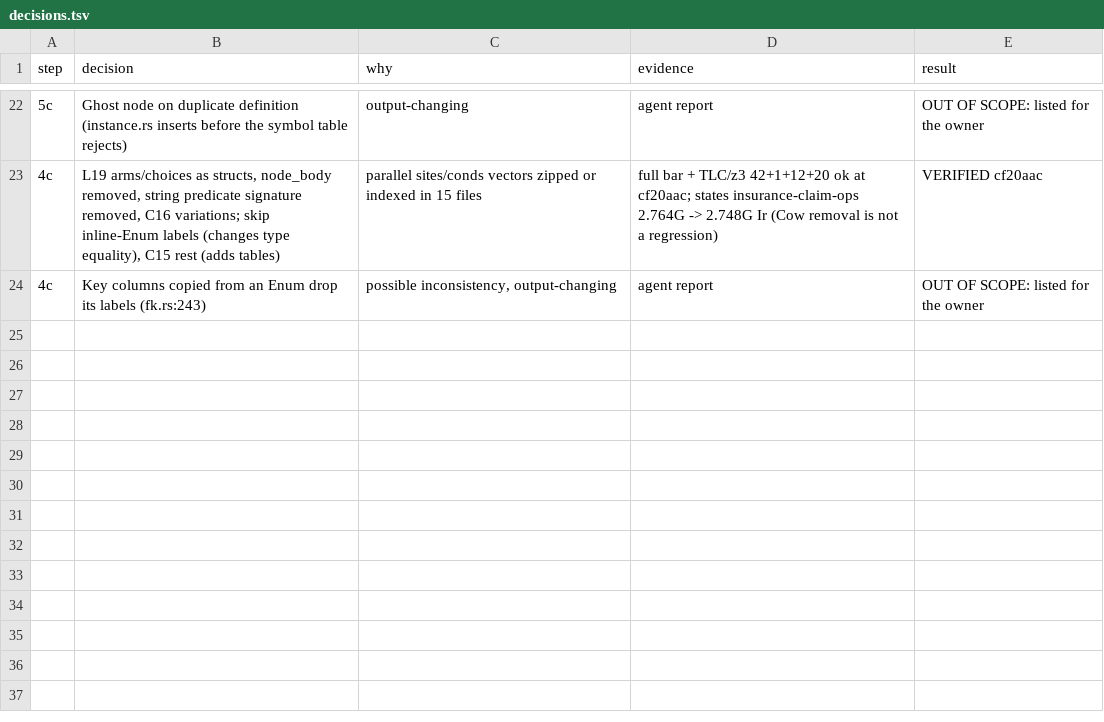
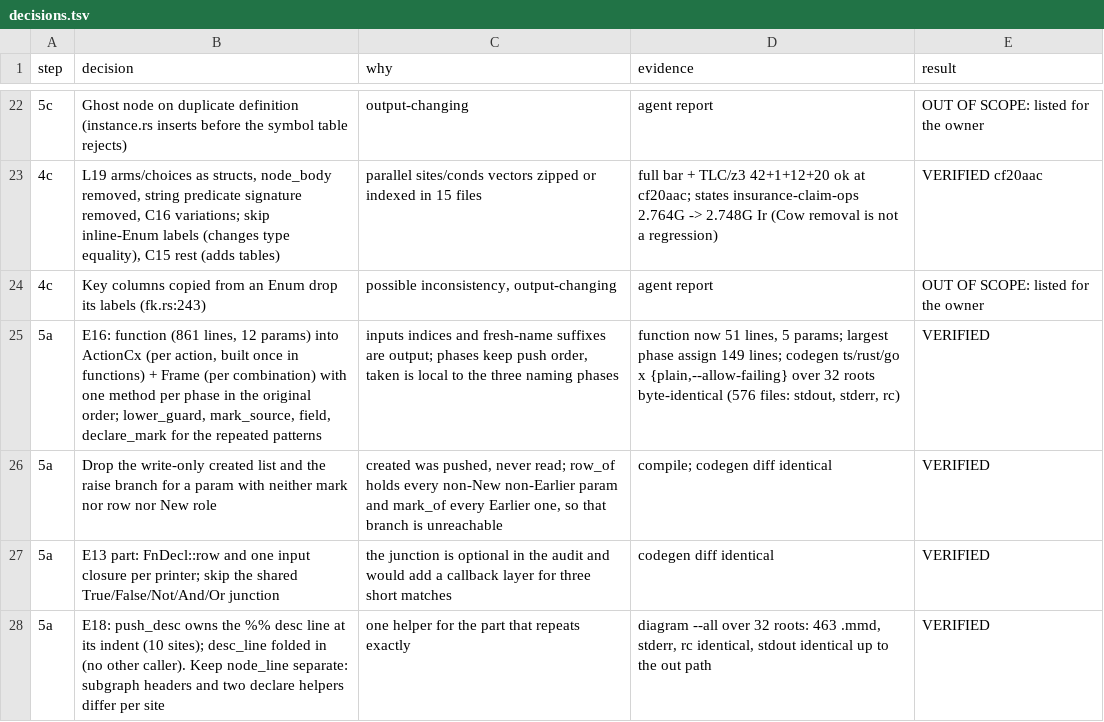
Before and after one commit to manji-0/rdra-ish-dsl, a TSV file: .audit/decisions.tsv, drawn as a sheet; only a part is shown, gaps mark what is left out; the diff names each change by its address in the sheet, - before the commit and + after, or states it on an @@ line.

```diff
--- a/.audit/decisions.tsv
+++ b/.audit/decisions.tsv
+row 25: 5a | E16: function (861 lines, 12 params) into ActionCx (per action, built once in functions) + Frame (per combination) with one method per phase in the original order; lower_guard, mark_source, field, declare_mark for the repeated patterns | inputs indices and fresh-name suffixes are output; phases keep push order, taken is local to the three naming phases | function now 51 lines, 5 params; largest phase assign 149 lines; codegen ts/rust/go x {plain,--allow-failing} over 32 roots byte-identical (576 files: stdout, stderr, rc) | VERIFIED
+row 26: 5a | Drop the write-only created list and the raise branch for a param with neither mark nor row nor New role | created was pushed, never read; row_of holds every non-New non-Earlier param and mark_of every Earlier one, so that branch is unreachable | compile; codegen diff identical | VERIFIED
+row 27: 5a | E13 part: FnDecl::row and one input closure per printer; skip the shared True/False/Not/And/Or junction | the junction is optional in the audit and would add a callback layer for three short matches | codegen diff identical | VERIFIED
+row 28: 5a | E18: push_desc owns the %% desc line at its indent (10 sites); desc_line folded in (no other caller). Keep node_line separate: subgraph headers and two declare helpers differ per site | one helper for the part that repeats exactly | diagram --all over 32 roots: 463 .mmd, stderr, rc identical, stdout identical up to the out path | VERIFIED
```
